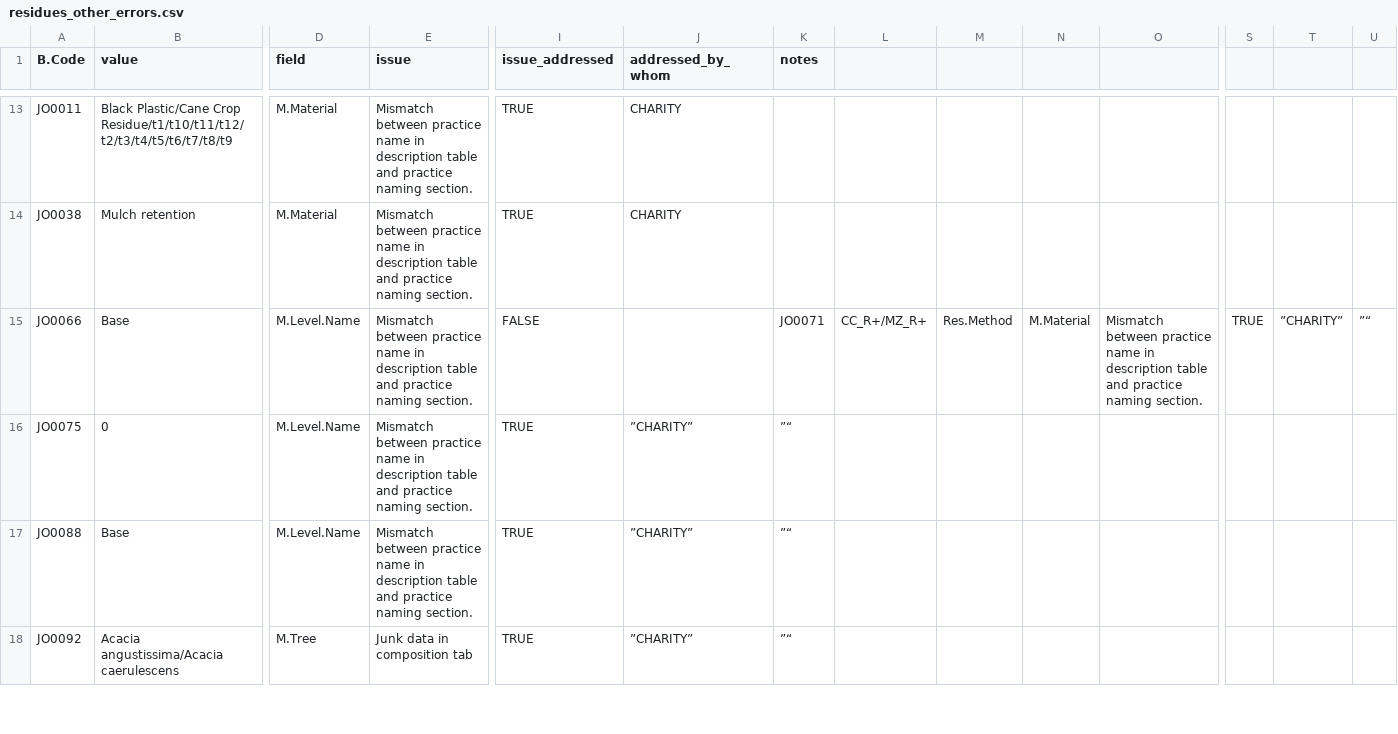
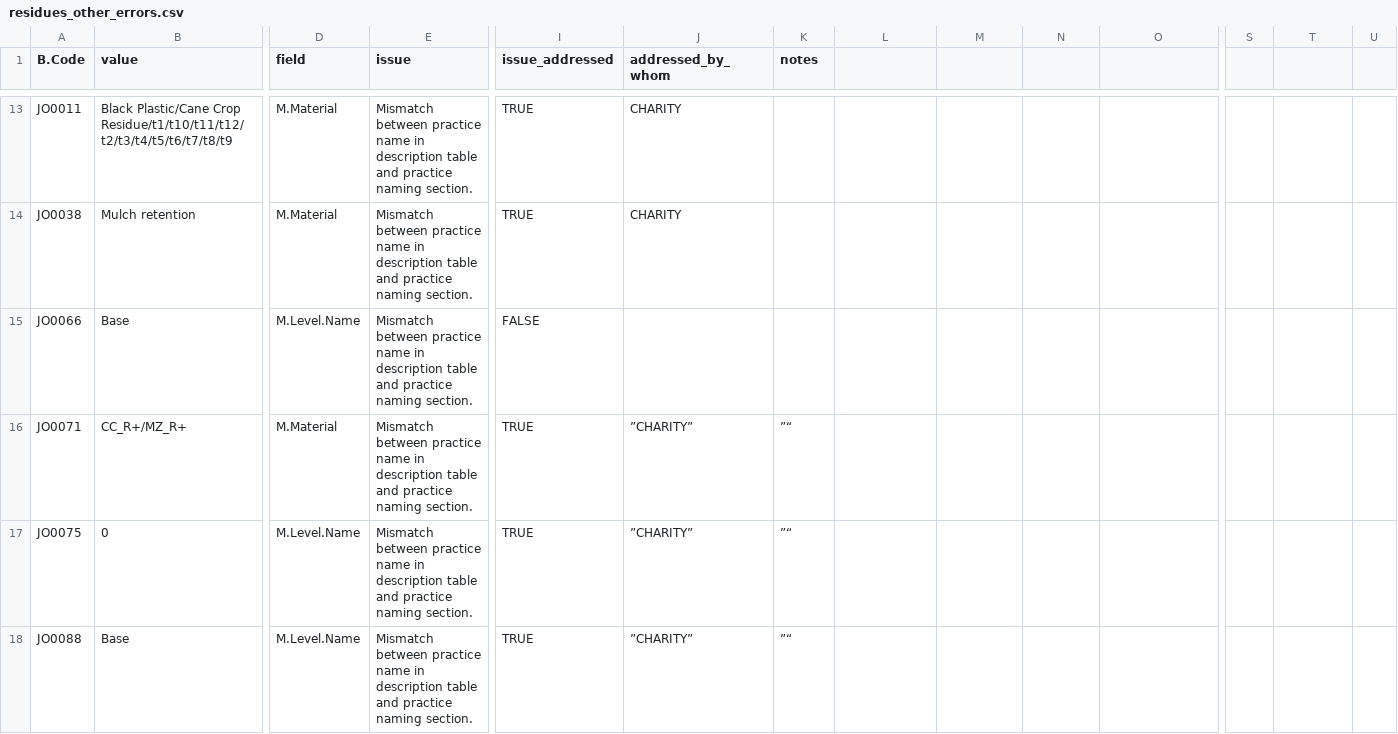
Before and after one commit to CIAT/ERA_dev, a CSV file: data/data_entry/industrious_elephant_2023/data_issues/residues_other_errors.csv, drawn as a sheet; only a part is shown, gaps mark what is left out; the shorter side is filled out with more unchanged rows; rows hold the shown columns only; the diff names each change by its address in the sheet, - before the commit and + after, or states it on an @@ line.

Commit message:
Update residues_other_errors.csv

```diff
--- a/data/data_entry/industrious_elephant_2023/data_issues/residues_other_errors.csv
+++ b/data/data_entry/industrious_elephant_2023/data_issues/residues_other_errors.csv
-K15 (notes): JO0071
+K15 (notes): (empty)
-L15: CC_R+/MZ_R+
+L15: (empty)
-M15: Res.Method
+M15: (empty)
-N15: M.Material
+N15: (empty)
-O15: Mismatch between practice name in description table and practice naming section.
+O15: (empty)
-S15: TRUE
+S15: (empty)
-T15: ”CHARITY”
+T15: (empty)
-U15: ”“
+U15: (empty)
+row 16: JO0071 | CC_R+/MZ_R+ | M.Material | Mismatch between practice name in description table and practice naming section. | TRUE | ”CHARITY” | ”“
```
